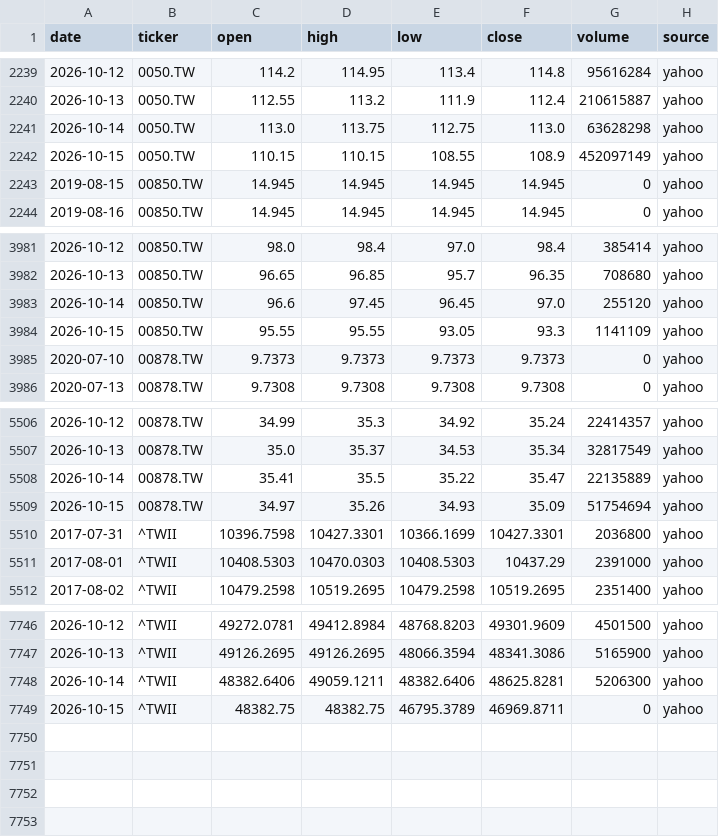
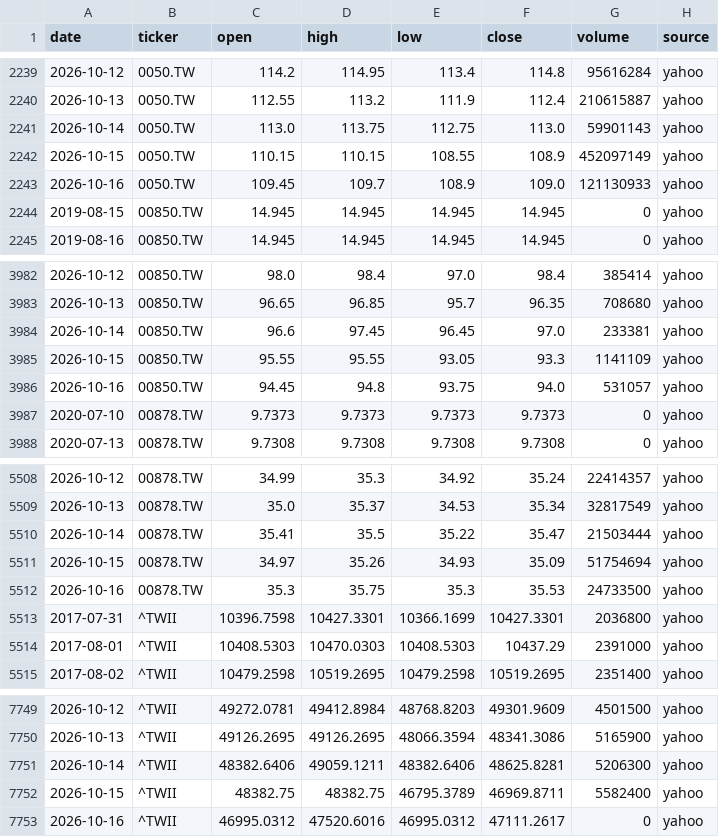
Before and after one commit to Hendrick0815/ESG_AI_Dashboard, a CSV file: data/processed/benchmarks.csv, drawn as a sheet; only a part is shown, gaps mark what is left out.

```diff
--- a/data/processed/benchmarks.csv
+++ b/data/processed/benchmarks.csv
@@ -2240,4 +2240,5 @@
 2026-10-13,0050.TW,112.55,113.2,111.9,112.4,210615887,yahoo
-2026-10-14,0050.TW,113.0,113.75,112.75,113.0,63628298,yahoo
+2026-10-14,0050.TW,113.0,113.75,112.75,113.0,59901143,yahoo
 2026-10-15,0050.TW,110.15,110.15,108.55,108.9,452097149,yahoo
+2026-10-16,0050.TW,109.45,109.7,108.9,109.0,121130933,yahoo
 2019-08-15,00850.TW,14.945,14.945,14.945,14.945,0,yahoo
@@ -3982,4 +3983,5 @@
 2026-10-13,00850.TW,96.65,96.85,95.7,96.35,708680,yahoo
-2026-10-14,00850.TW,96.6,97.45,96.45,97.0,255120,yahoo
+2026-10-14,00850.TW,96.6,97.45,96.45,97.0,233381,yahoo
 2026-10-15,00850.TW,95.55,95.55,93.05,93.3,1141109,yahoo
+2026-10-16,00850.TW,94.45,94.8,93.75,94.0,531057,yahoo
 2020-07-10,00878.TW,9.7373,9.7373,9.7373,9.7373,0,yahoo
@@ -5507,4 +5509,5 @@
 2026-10-13,00878.TW,35.0,35.37,34.53,35.34,32817549,yahoo
-2026-10-14,00878.TW,35.41,35.5,35.22,35.47,22135889,yahoo
+2026-10-14,00878.TW,35.41,35.5,35.22,35.47,21503444,yahoo
 2026-10-15,00878.TW,34.97,35.26,34.93,35.09,51754694,yahoo
+2026-10-16,00878.TW,35.3,35.75,35.3,35.53,24733500,yahoo
 2017-07-31,^TWII,10396.7598,10427.3301,10366.1699,10427.3301,2036800,yahoo
@@ -7748,2 +7751,3 @@
 2026-10-14,^TWII,48382.6406,49059.1211,48382.6406,48625.8281,5206300,yahoo
-2026-10-15,^TWII,48382.75,48382.75,46795.3789,46969.8711,0,yahoo
+2026-10-15,^TWII,48382.75,48382.75,46795.3789,46969.8711,5582400,yahoo
+2026-10-16,^TWII,46995.0312,47520.6016,46995.0312,47111.2617,0,yahoo
```
Also changed, not shown: data/processed/update_log.csv, 4 other files.
